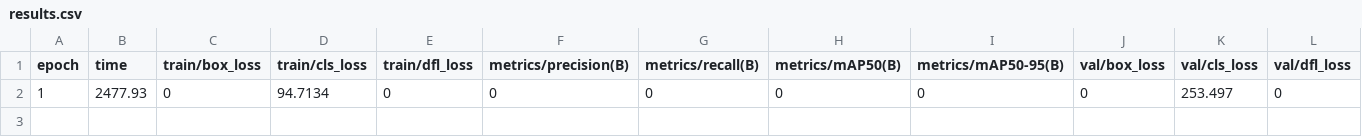
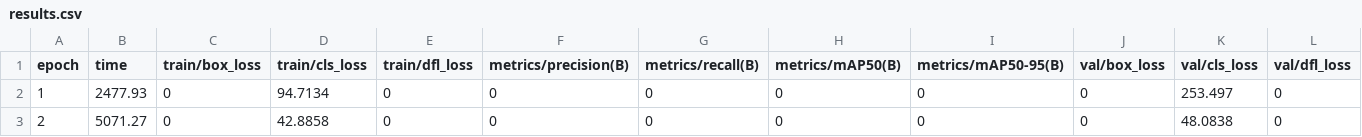
Before and after one commit to sloumaaaaa/projet_integre_computer_vision, a CSV file: output/yolov8_mlflow_exp/results.csv, drawn as a sheet; only a part is shown; rows hold the shown columns only; the diff names each change by its address in the sheet, - before the commit and + after, or states it on an @@ line.

```diff
--- a/output/yolov8_mlflow_exp/results.csv
+++ b/output/yolov8_mlflow_exp/results.csv
+row 3: 2 | 5071.27 | 0 | 42.8858 | 0 | 0 | 0 | 0 | 0 | 0 | 48.0838 | 0
```
Also changed, not shown: 3 other files.
